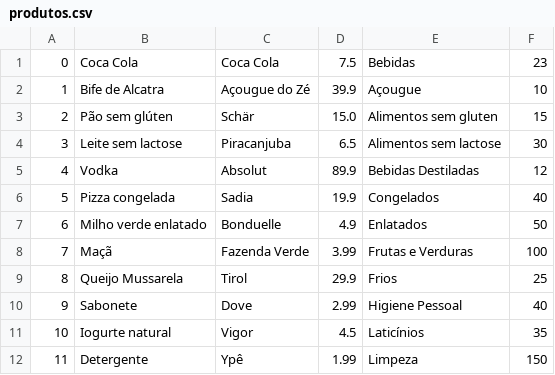
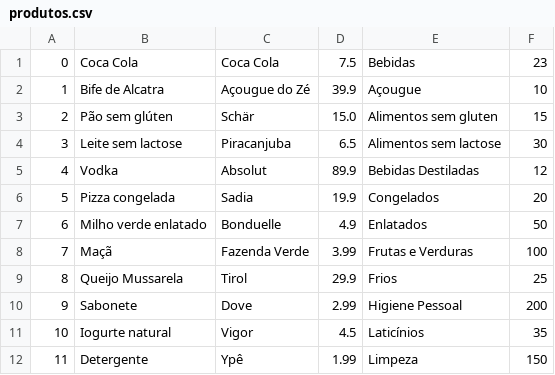
Before and after one commit to ViniciusVRodrigues/UaiMarket, a CSV file: produtos.csv, drawn as a sheet; only a part is shown.

```diff
--- a/produtos.csv
+++ b/produtos.csv
@@ -5,3 +5,3 @@
 4;Vodka;Absolut;89.9;Bebidas Destiladas;12
-5;Pizza congelada;Sadia;19.9;Congelados;40
+5;Pizza congelada;Sadia;19.9;Congelados;20
 6;Milho verde enlatado;Bonduelle;4.9;Enlatados;50
@@ -9,3 +9,3 @@
 8;Queijo Mussarela;Tirol;29.9;Frios;25
-9;Sabonete;Dove;2.99;Higiene Pessoal;40
+9;Sabonete;Dove;2.99;Higiene Pessoal;200
 10;Iogurte natural;Vigor;4.5;Laticínios;35
```
Also changed, not shown: 8 other files.
